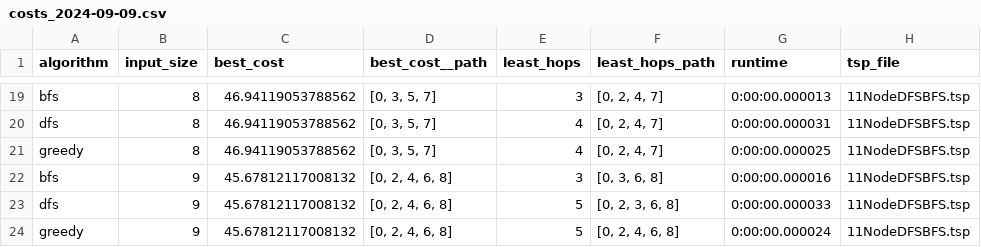
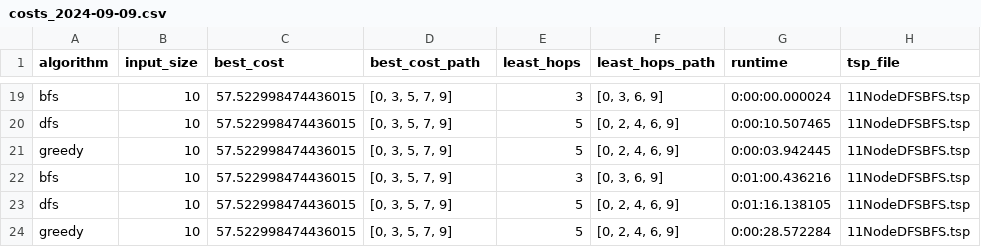
Before and after one commit to r-dug/CSE545, a CSV file: Douglas_Richard_p2/python/logs/costs_2024-09-09.csv, drawn as a sheet; only a part is shown, gaps mark what is left out; the diff covers the shown part only; the diff names each change by its address in the sheet, - before the commit and + after, or states it on an @@ line.

```diff
--- a/Douglas_Richard_p2/python/logs/costs_2024-09-09.csv
+++ b/Douglas_Richard_p2/python/logs/costs_2024-09-09.csv
-D1: best_cost__path
+D1: best_cost_path
-B19:B21 (input_size): 8
+B19:B21 (input_size): 10
-C19:C21 (best_cost): 46.94119053788562
+C19:C21 (best_cost): 57.522998474436015
-D19:D21 (best_cost_path): [0, 3, 5, 7]
+D19:D21 (best_cost_path): [0, 3, 5, 7, 9]
-F19 (least_hops_path): [0, 2, 4, 7]
+F19 (least_hops_path): [0, 3, 6, 9]
-G19 (runtime): 0:00:00.000013
+G19 (runtime): 0:00:00.000024
-E20:E21 (least_hops): 4
+E20:E21 (least_hops): 5
-F20:F21 (least_hops_path): [0, 2, 4, 7]
+F20:F21 (least_hops_path): [0, 2, 4, 6, 9]
-G20 (runtime): 0:00:00.000031
+G20 (runtime): 0:00:10.507465
-G21 (runtime): 0:00:00.000025
+G21 (runtime): 0:00:03.942445
-B22:B24 (input_size): 9
+B22:B24 (input_size): 10
-C22:C24 (best_cost): 45.67812117008132
+C22:C24 (best_cost): 57.522998474436015
-D22:D24 (best_cost_path): [0, 2, 4, 6, 8]
+D22:D24 (best_cost_path): [0, 3, 5, 7, 9]
-F22 (least_hops_path): [0, 3, 6, 8]
+F22 (least_hops_path): [0, 3, 6, 9]
-G22 (runtime): 0:00:00.000016
+G22 (runtime): 0:01:00.436216
-F23 (least_hops_path): [0, 2, 3, 6, 8]
+F23 (least_hops_path): [0, 2, 4, 6, 9]
-G23 (runtime): 0:00:00.000033
+G23 (runtime): 0:01:16.138105
-F24 (least_hops_path): [0, 2, 4, 6, 8]
+F24 (least_hops_path): [0, 2, 4, 6, 9]
-G24 (runtime): 0:00:00.000024
+G24 (runtime): 0:00:28.572284
```
Also changed, not shown: 102 edited cells elsewhere in this file, 5 other files.
